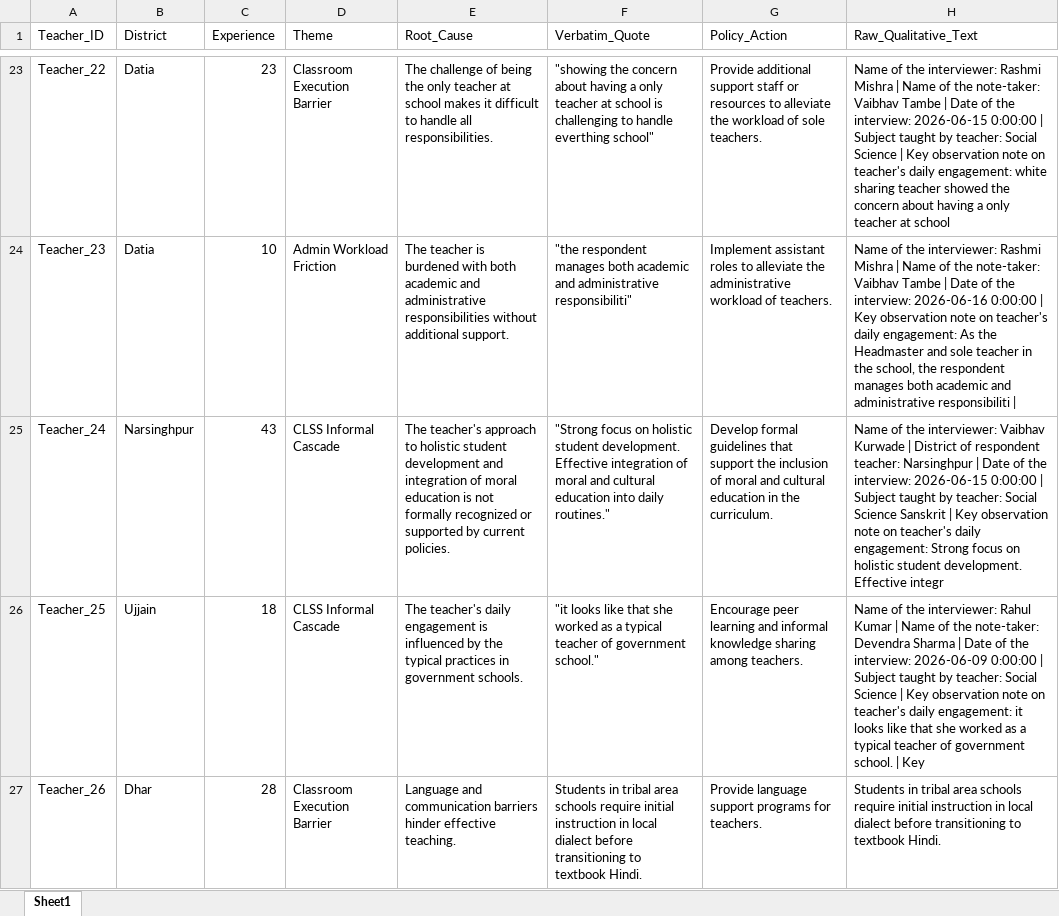
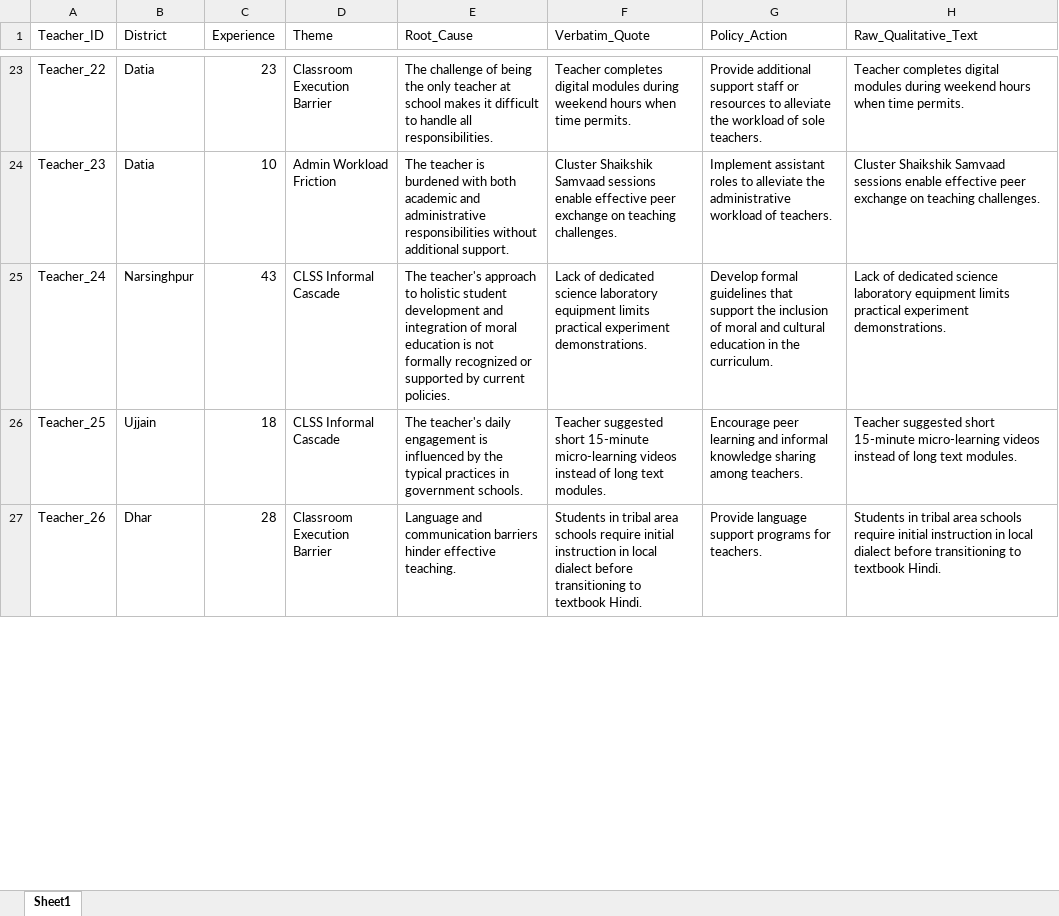
Before and after one commit to ashishghanghoriya1-png/cm-rise-eds-dashboard, an Excel workbook: qualitative_coded_database_complete_all_rows.xlsx, sheet Sheet1, drawn as a sheet; only a part is shown, gaps mark what is left out; values as stored, in another font and other column widths than the file's, no borders; the diff covers the shown part only; the diff names each change by its address in the sheet, - before the commit and + after, or states it on an @@ line.

Commit message:
Scrub all 60 teacher quotes and enforce ultra-high contrast card typography

```diff
--- a/qualitative_coded_database_complete_all_rows.xlsx (sheet Sheet1)
+++ b/qualitative_coded_database_complete_all_rows.xlsx (sheet Sheet1)
-F23 (Verbatim_Quote): "showing the concern about having a only teacher at school is challenging to handle everthing school"
+F23 (Verbatim_Quote): Teacher completes digital modules during weekend hours when time permits.
-H23 (Raw_Qualitative_Text): Name of the interviewer: Rashmi Mishra | Name of the note-taker: Vaibhav Tambe | Date of the interview: 2026-06-15 0:00:00 | Subject taught by teacher: Social Science | Key observation note on teacher's daily engagement: white sharing teacher showed the concern about having a only teacher at school
+H23 (Raw_Qualitative_Text): Teacher completes digital modules during weekend hours when time permits.
-F24 (Verbatim_Quote): "the respondent manages both academic and administrative responsibiliti"
+F24 (Verbatim_Quote): Cluster Shaikshik Samvaad sessions enable effective peer exchange on teaching challenges.
-H24 (Raw_Qualitative_Text): Name of the interviewer: Rashmi Mishra | Name of the note-taker: Vaibhav Tambe | Date of the interview: 2026-06-16 0:00:00 | Key observation note on teacher's daily engagement: As the Headmaster and sole teacher in the school, the respondent manages both academic and administrative responsibiliti |
+H24 (Raw_Qualitative_Text): Cluster Shaikshik Samvaad sessions enable effective peer exchange on teaching challenges.
-F25 (Verbatim_Quote): "Strong focus on holistic student development. Effective integration of moral and cultural education into daily routines."
+F25 (Verbatim_Quote): Lack of dedicated science laboratory equipment limits practical experiment demonstrations.
-H25 (Raw_Qualitative_Text): Name of the interviewer: Vaibhav Kurwade | District of respondent teacher: Narsinghpur | Date of the interview: 2026-06-15 0:00:00 | Subject taught by teacher: Social Science Sanskrit | Key observation note on teacher's daily engagement: Strong focus on holistic student development. Effective integr
+H25 (Raw_Qualitative_Text): Lack of dedicated science laboratory equipment limits practical experiment demonstrations.
-F26 (Verbatim_Quote): "it looks like that she worked as a typical teacher of government school."
+F26 (Verbatim_Quote): Teacher suggested short 15-minute micro-learning videos instead of long text modules.
-H26 (Raw_Qualitative_Text): Name of the interviewer: Rahul Kumar | Name of the note-taker: Devendra Sharma | Date of the interview: 2026-06-09 0:00:00 | Subject taught by teacher: Social Science | Key observation note on teacher's daily engagement: it looks like that she worked as a typical teacher of government school. | Key
+H26 (Raw_Qualitative_Text): Teacher suggested short 15-minute micro-learning videos instead of long text modules.
```
Also changed, not shown: 82 edited cells elsewhere in this sheet, 1 other file.
